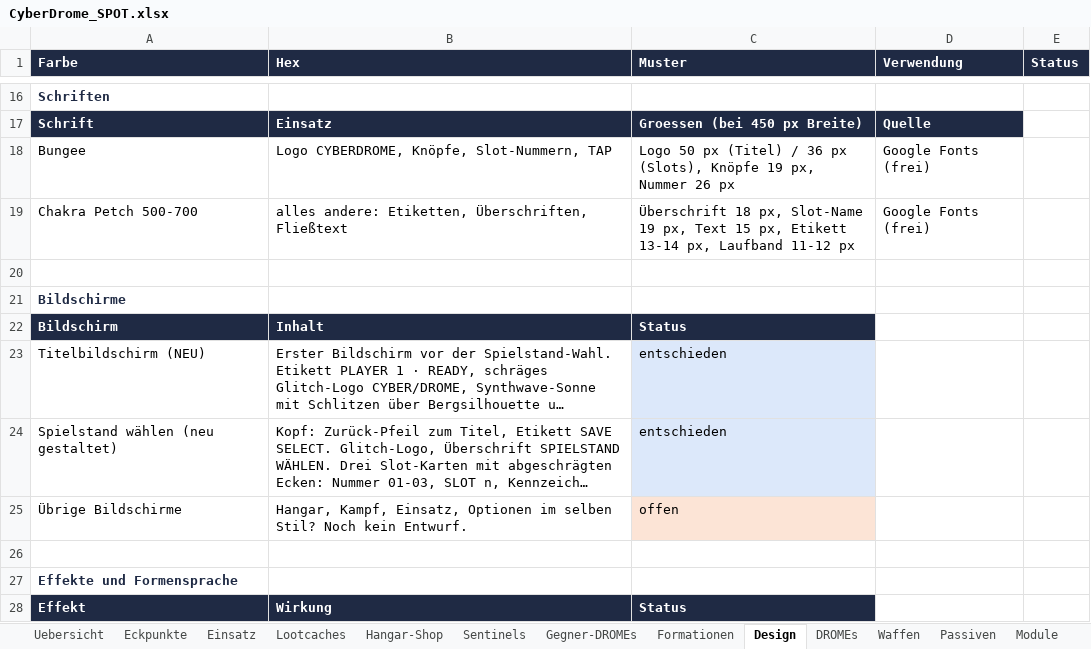
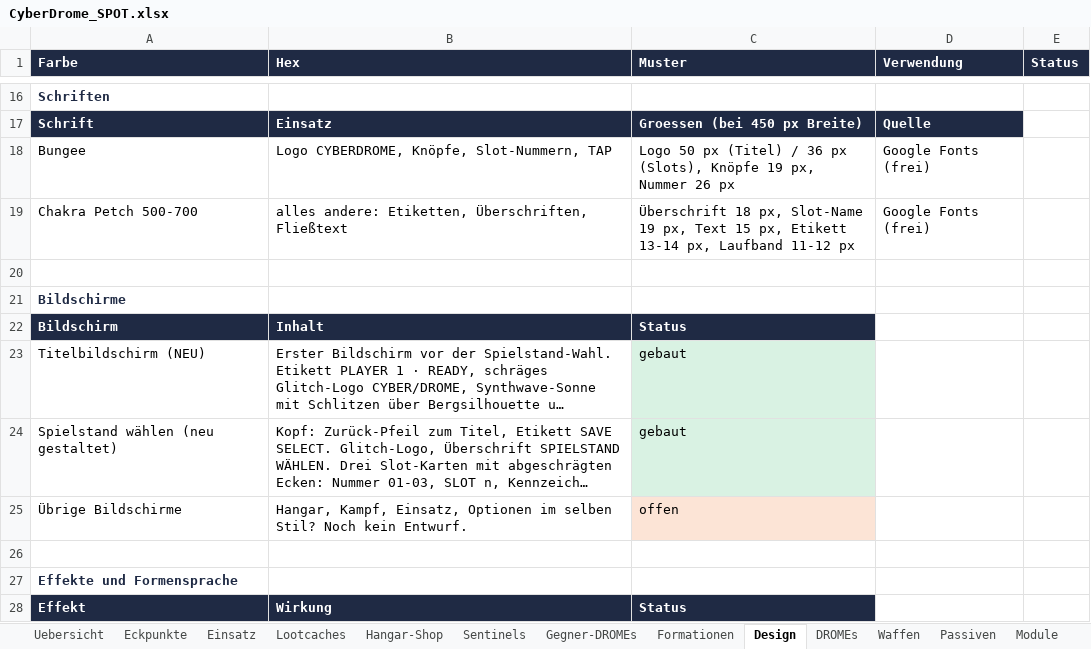
Before and after one commit to Longuspong/CyberDrome, an Excel workbook: docs/spot/CyberDrome_SPOT.xlsx, sheet Design, drawn as a sheet; only a part is shown, gaps mark what is left out; long unchanged cells end in …; values as stored, in another font and other column widths than the file's, no borders; the diff names each change by its address in the sheet, - before the commit and + after, or states it on an @@ line.

```diff
--- a/docs/spot/CyberDrome_SPOT.xlsx (sheet Design)
+++ b/docs/spot/CyberDrome_SPOT.xlsx (sheet Design)
-C23:C24 (Muster): entschieden
+C23:C24 (Muster): gebaut
```
Also changed, not shown: sheet Eckpunkte, 18 other files.
